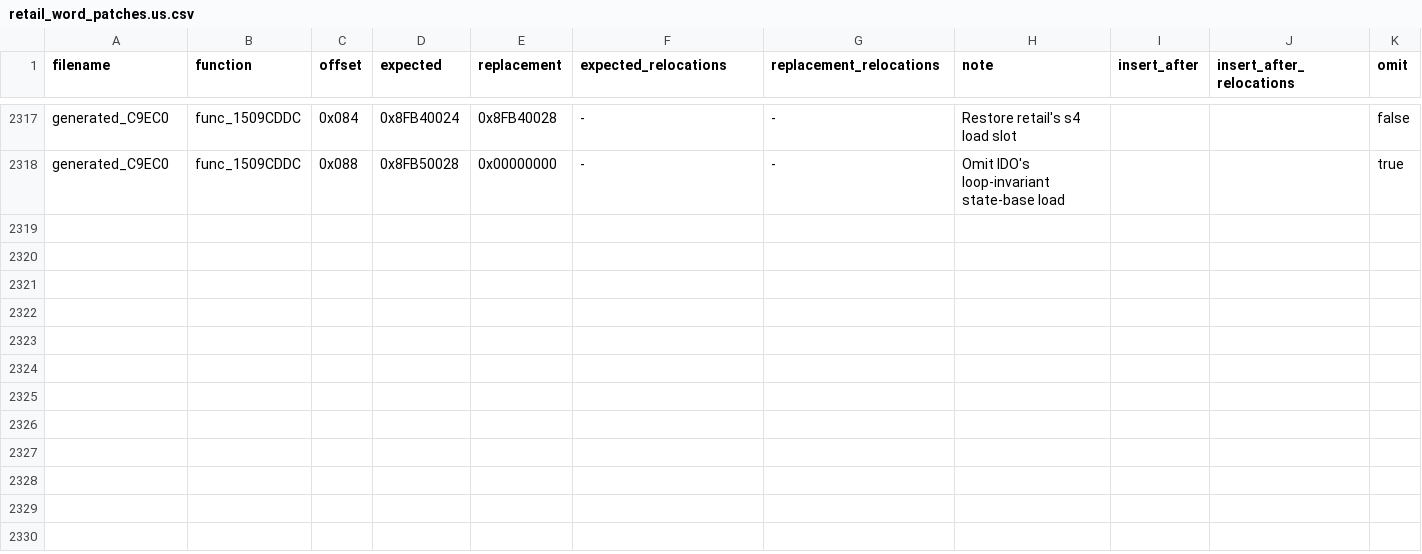
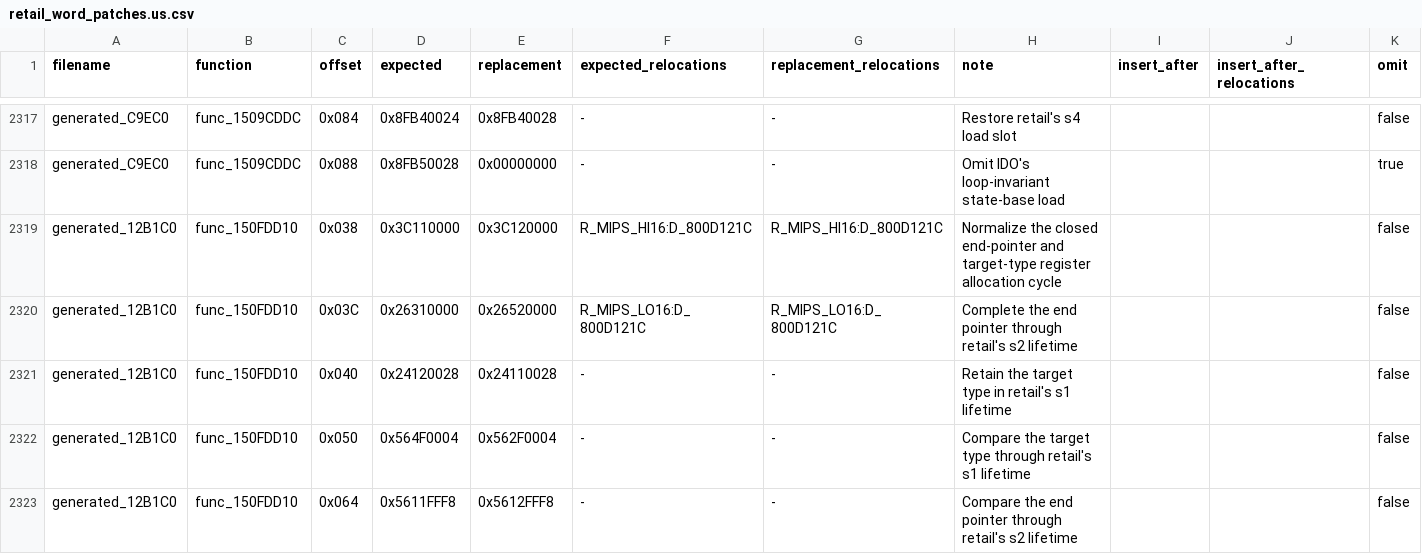
Before and after one commit to gipson-dev/64CBFD, a CSV file: conker/retail_word_patches.us.csv, drawn as a sheet; only a part is shown, gaps mark what is left out.

Commit message:
decomp: match type 28 object sweep

```diff
--- a/conker/retail_word_patches.us.csv
+++ b/conker/retail_word_patches.us.csv
@@ -2318 +2318,6 @@ generated_C9EC0,func_1509CDDC,0x084,0x8FB40024,0x8FB40028,-,-,Restore retail's s
 generated_C9EC0,func_1509CDDC,0x088,0x8FB50028,0x00000000,-,-,Omit IDO's loop-invariant state-base load,,,true
+generated_12B1C0,func_150FDD10,0x038,0x3C110000,0x3C120000,R_MIPS_HI16:D_800D121C,R_MIPS_HI16:D_800D121C,Normalize the closed end-pointer and target-type register allocation cycle,,,false
+generated_12B1C0,func_150FDD10,0x03C,0x26310000,0x26520000,R_MIPS_LO16:D_800D121C,R_MIPS_LO16:D_800D121C,Complete the end pointer through retail's s2 lifetime,,,false
+generated_12B1C0,func_150FDD10,0x040,0x24120028,0x24110028,-,-,Retain the target type in retail's s1 lifetime,,,false
+generated_12B1C0,func_150FDD10,0x050,0x564F0004,0x562F0004,-,-,Compare the target type through retail's s1 lifetime,,,false
+generated_12B1C0,func_150FDD10,0x064,0x5611FFF8,0x5612FFF8,-,-,Compare the end pointer through retail's s2 lifetime,,,false
```
Also changed, not shown: 7 other files.
